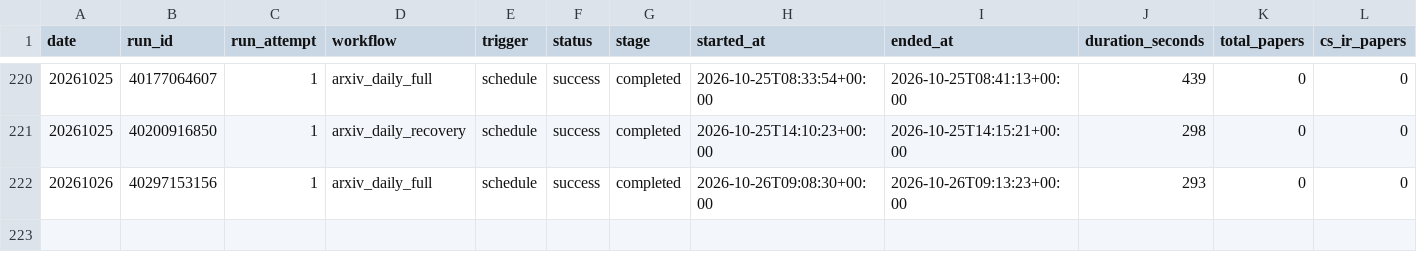
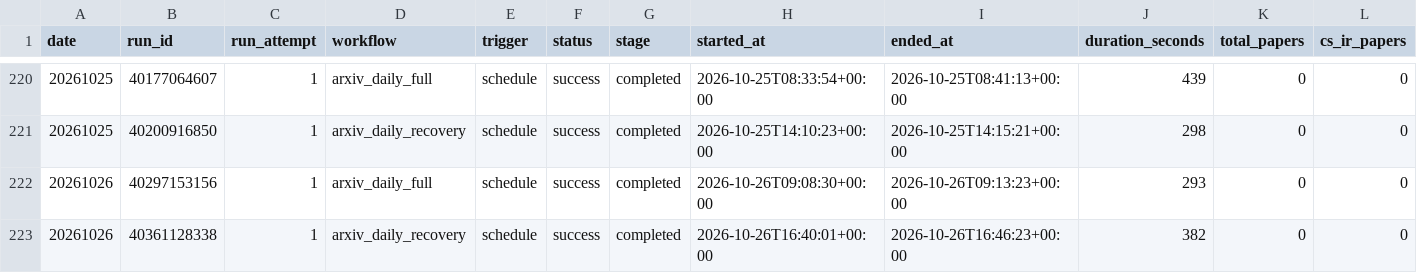
Before and after one commit to Doragd/Algorithm-Practice-in-Industry, a CSV file: paperBotV2/arxiv_daily/status/arxiv_daily_runs.csv, drawn as a sheet; only a part is shown, gaps mark what is left out; rows hold the shown columns only; the diff names each change by its address in the sheet, - before the commit and + after, or states it on an @@ line.

```diff
--- a/paperBotV2/arxiv_daily/status/arxiv_daily_runs.csv
+++ b/paperBotV2/arxiv_daily/status/arxiv_daily_runs.csv
+row 223: 20261026 | 40361128338 | 1 | arxiv_daily_recovery | schedule | success | completed | 2026-10-26T16:40:01+00:00 | 2026-10-26T16:46:23+00:00 | 382 | 0 | 0
```
Also changed, not shown: 2 other files.
